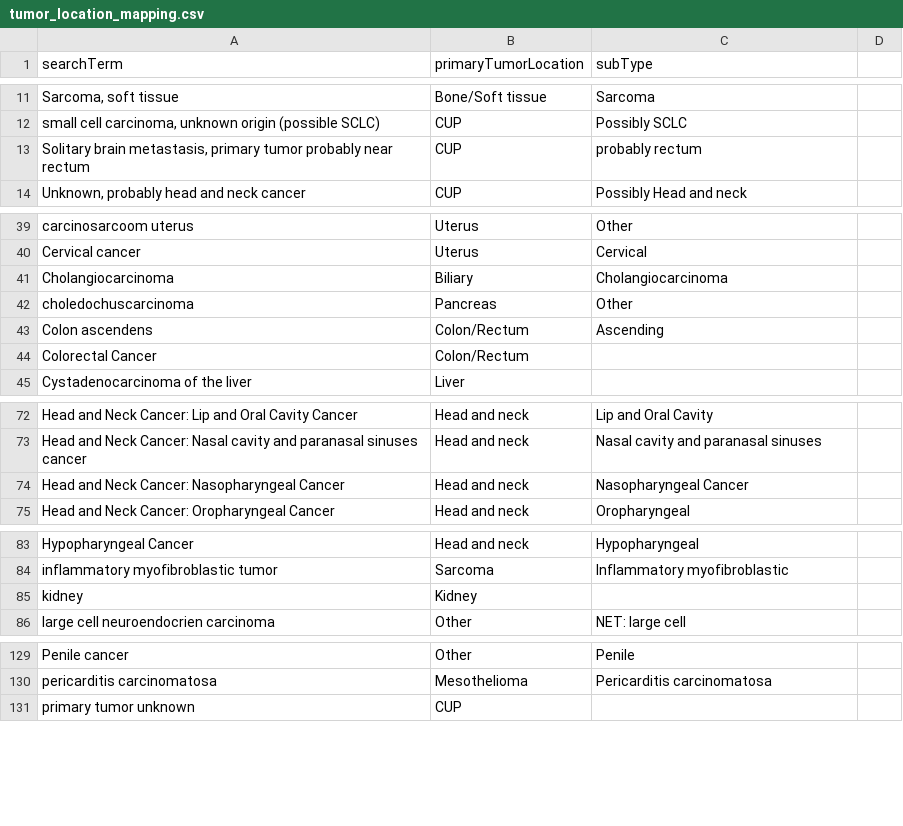
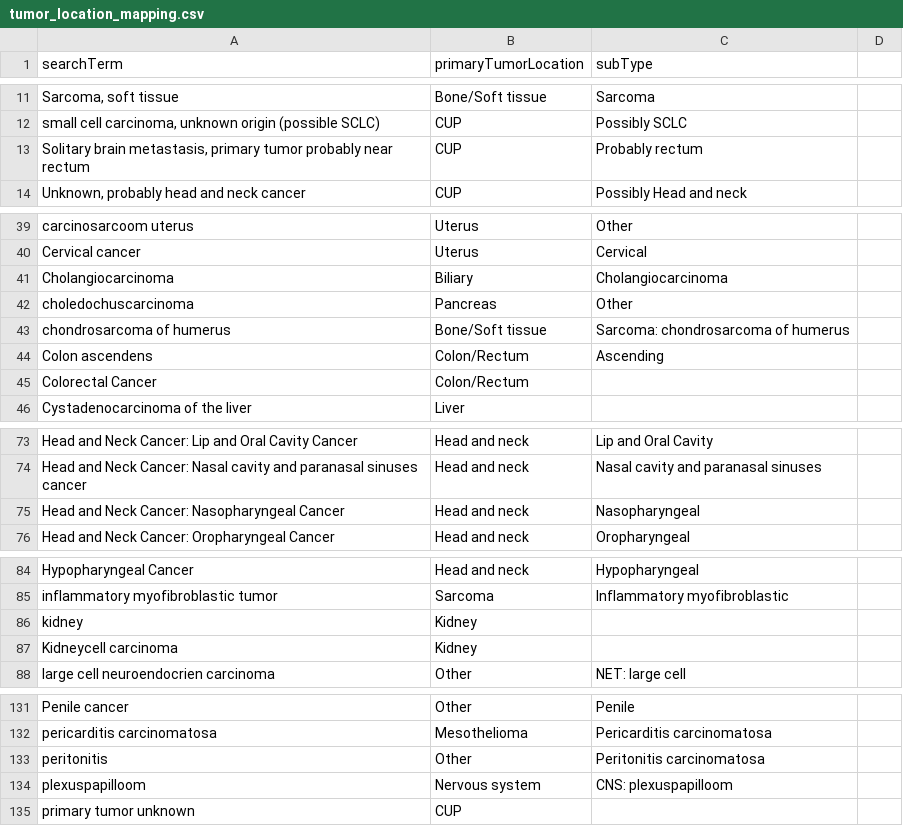
Before and after one commit to hartwigmedical/hmftools, a CSV file: patient-db/src/main/resources/tumor_location_mapping.csv, drawn as a sheet; only a part is shown, gaps mark what is left out; the diff covers the shown part only.

Commit message:
Update tumor location mapping

```diff
--- a/patient-db/src/main/resources/tumor_location_mapping.csv
+++ b/patient-db/src/main/resources/tumor_location_mapping.csv
@@ -12,3 +12,3 @@ searchTerm,primaryTumorLocation,subType
 "small cell carcinoma, unknown origin (possible SCLC)",CUP,Possibly SCLC
-"Solitary brain metastasis, primary tumor probably near rectum",CUP,probably rectum
+"Solitary brain metastasis, primary tumor probably near rectum",CUP,Probably rectum
 "Unknown, probably head and neck cancer",CUP,Possibly Head and neck
@@ -42,2 +42,3 @@ Cholangiocarcinoma,Biliary,Cholangiocarcinoma
 choledochuscarcinoma,Pancreas,Other
+chondrosarcoma of humerus,Bone/Soft tissue,Sarcoma: chondrosarcoma of humerus
 Colon ascendens,Colon/Rectum,Ascending
@@ -73,3 +74,3 @@ Head and Neck Cancer: Lip and Oral Cavity Cancer,Head and neck,Lip and Oral Cavi
 Head and Neck Cancer: Nasal cavity and paranasal sinuses cancer,Head and neck,Nasal cavity and paranasal sinuses
-Head and Neck Cancer: Nasopharyngeal Cancer,Head and neck,Nasopharyngeal Cancer
+Head and Neck Cancer: Nasopharyngeal Cancer,Head and neck,Nasopharyngeal
 Head and Neck Cancer: Oropharyngeal Cancer,Head and neck,Oropharyngeal
@@ -85,2 +86,3 @@ inflammatory myofibroblastic tumor,Sarcoma,Inflammatory myofibroblastic
 kidney,Kidney,
+Kidneycell carcinoma,Kidney,
 large cell neuroendocrien carcinoma,Other,NET: large cell
@@ -130,2 +132,4 @@ Penile cancer,Other,Penile
 pericarditis carcinomatosa,Mesothelioma,Pericarditis carcinomatosa
+peritonitis,Other,Peritonitis carcinomatosa
+plexuspapilloom,Nervous system,CNS: plexuspapilloom
 primary tumor unknown,CUP,
```
Also changed, not shown: 1 edited cell elsewhere in this file.
